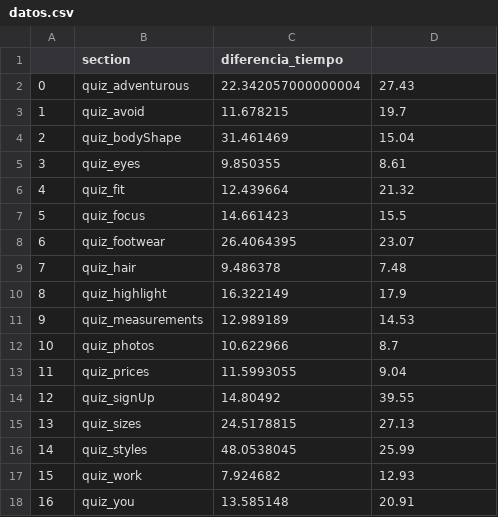
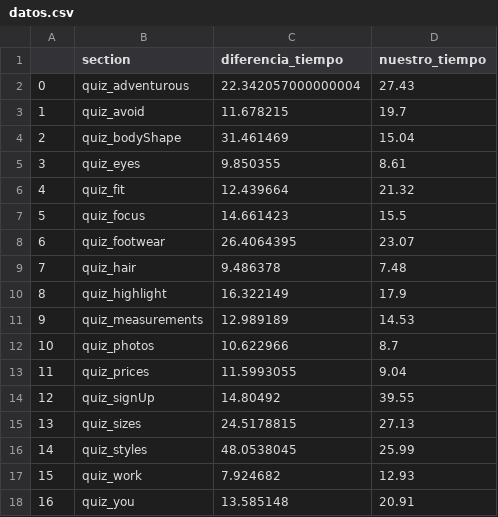
Before and after one commit to Annemoran/datos_reto10_verde, a CSV file: datos.csv, drawn as a sheet.

Commit message:
actualizacion

```diff
--- a/datos.csv
+++ b/datos.csv
@@ -1,2 +1,2 @@
-,section,diferencia_tiempo
+,section,diferencia_tiempo,nuestro_tiempo
 0,quiz_adventurous,22.342057000000004,27.43
```
